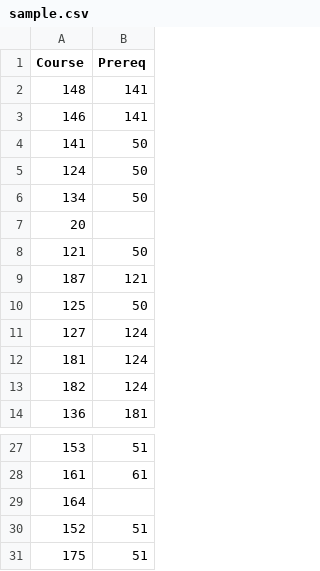
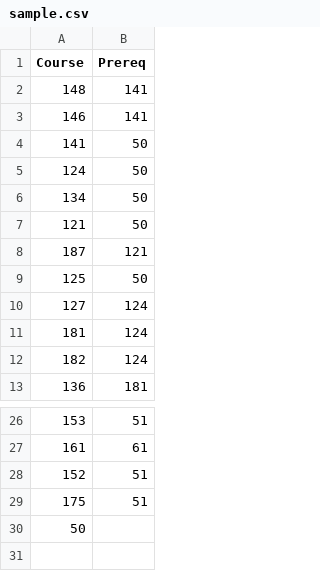
Before and after one commit to syoon123/LMNTree, a CSV file: deploy/static/sample.csv, drawn as a sheet; only a part is shown, gaps mark what is left out.

```diff
--- a/deploy/static/sample.csv
+++ b/deploy/static/sample.csv
@@ -6,3 +6,2 @@ Course,Prereq
 134,50
-20,
 121,50
@@ -28,4 +27,4 @@ Course,Prereq
 161,61
-164,
 152,51
 175,51
+50,
```
Also changed, not shown: 2 other files.
